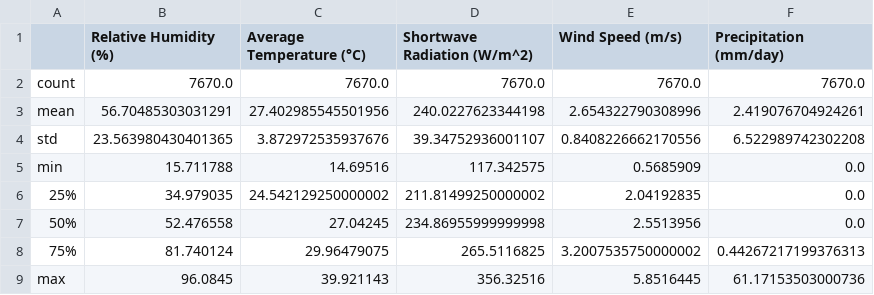
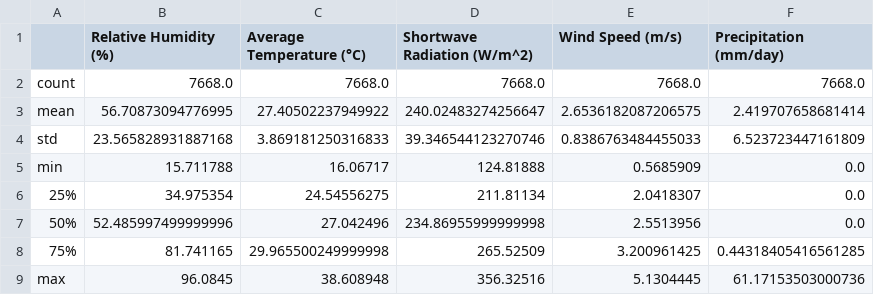
Before and after one commit to ashurudra09/hydro-assignment3, a CSV file: future_descriptive_statistics.csv, drawn as a sheet.

```diff
--- a/future_descriptive_statistics.csv
+++ b/future_descriptive_statistics.csv
@@ -1,9 +1,9 @@
 ,Relative Humidity (%),Average Temperature (°C),Shortwave Radiation (W/m^2),Wind Speed (m/s),Precipitation (mm/day)
-count,7670.0,7670.0,7670.0,7670.0,7670.0
-mean,56.70485303031291,27.402985545501956,240.0227623344198,2.654322790308996,2.419076704924261
-std,23.563980430401365,3.872972535937676,39.34752936001107,0.8408226662170556,6.522989742302208
-min,15.711788,14.69516,117.342575,0.5685909,0.0
-25%,34.979035,24.542129250000002,211.81499250000002,2.04192835,0.0
-50%,52.476558,27.04245,234.86955999999998,2.5513956,0.0
-75%,81.740124,29.96479075,265.5116825,3.2007535750000002,0.44267217199376313
-max,96.0845,39.921143,356.32516,5.8516445,61.17153503000736
+count,7668.0,7668.0,7668.0,7668.0,7668.0
+mean,56.70873094776995,27.40502237949922,240.02483274256647,2.6536182087206575,2.419707658681414
+std,23.565828931887168,3.869181250316833,39.346544123270746,0.8386763484455033,6.523723447161809
+min,15.711788,16.06717,124.81888,0.5685909,0.0
+25%,34.975354,24.54556275,211.81134,2.0418307,0.0
+50%,52.485997499999996,27.042496,234.86955999999998,2.5513956,0.0
+75%,81.741165,29.965500249999998,265.52509,3.200961425,0.44318405416561285
+max,96.0845,38.608948,356.32516,5.1304445,61.17153503000736
```
Also changed, not shown: future_data.csv, historical_data.csv, 12 other files.
